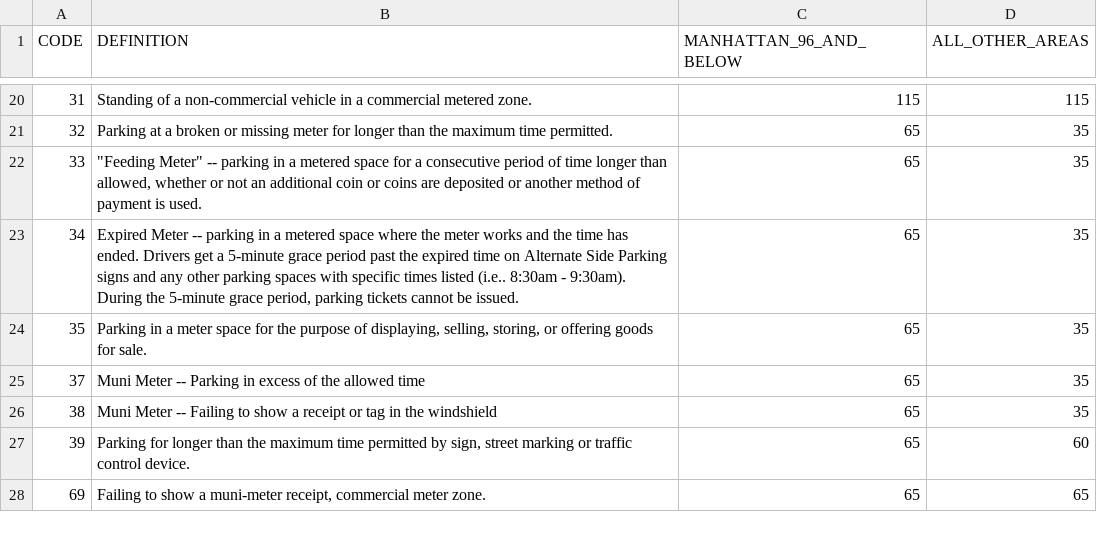
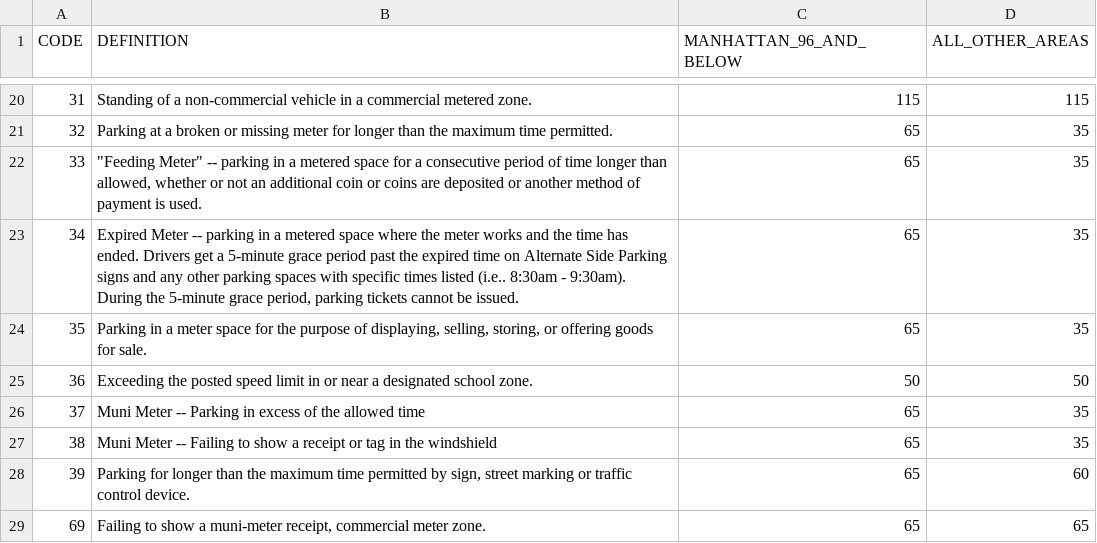
Before and after one commit to JBlumstein/NYCParking, a CSV file: DOF_Parking_Violation_Codes.csv, drawn as a sheet; only a part is shown, gaps mark what is left out; the diff names each change by its address in the sheet, - before the commit and + after, or states it on an @@ line.

Commit message:
added code 36, missing previously

```diff
--- a/DOF_Parking_Violation_Codes.csv
+++ b/DOF_Parking_Violation_Codes.csv
+row 25: 36 | Exceeding the posted speed limit in or near a designated school zone. | 50 | 50
```
